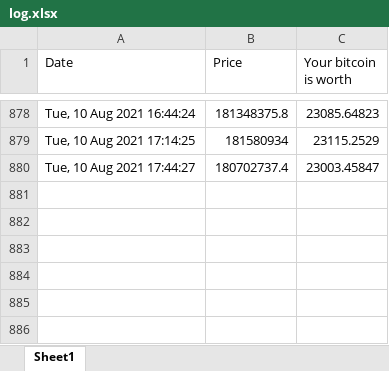
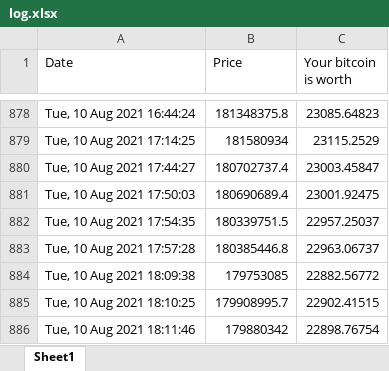
Before and after one commit to JonathanNoriega/9dlbtc, an Excel workbook: log.xlsx, sheet Sheet1, drawn as a sheet; only a part is shown, gaps mark what is left out; values as stored, in another font and other column widths than the file's, no borders; charts and pictures not drawn; the diff names each change by its address in the sheet, - before the commit and + after, or states it on an @@ line.

```diff
--- a/log.xlsx (sheet Sheet1)
+++ b/log.xlsx (sheet Sheet1)
+row 881: Tue, 10 Aug 2021 17:50:03 | 180690689.4 | 23001.92475
+row 882: Tue, 10 Aug 2021 17:54:35 | 180339751.5 | 22957.25037
+row 883: Tue, 10 Aug 2021 17:57:28 | 180385446.8 | 22963.06737
+row 884: Tue, 10 Aug 2021 18:09:38 | 179753085 | 22882.56772
+row 885: Tue, 10 Aug 2021 18:10:25 | 179908995.7 | 22902.41515
+row 886: Tue, 10 Aug 2021 18:11:46 | 179880342 | 22898.76754
```
Also changed, not shown: 3 other files.
